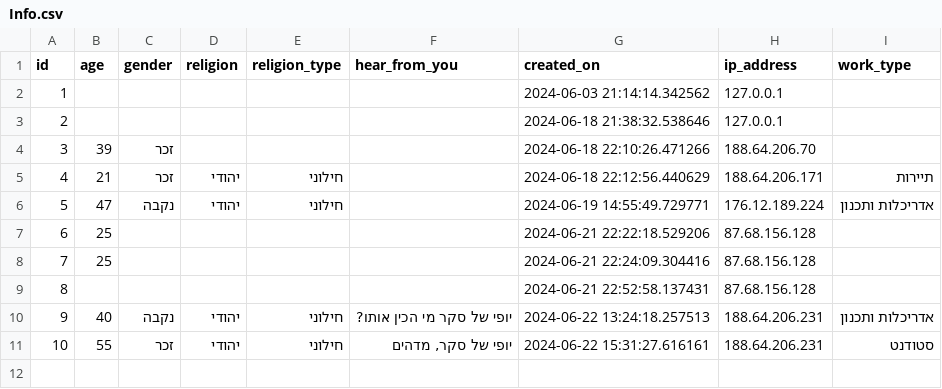
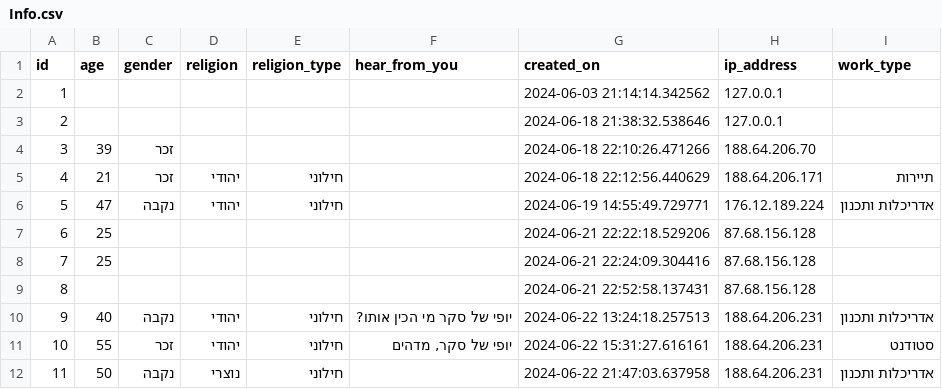
Before and after one commit to eyalc89/JRPreservation, a CSV file: Info.csv, drawn as a sheet.

Commit message:
Add CSV file

```diff
--- a/Info.csv
+++ b/Info.csv
@@ -11 +11,2 @@ id,age,gender,religion,religion_type,hear_from_you,created_on,ip_address,work_ty
 10,55,זכר,יהודי,חילוני,"יופי של סקר, מדהים",2024-06-22 15:31:27.616161,188.64.206.231,סטודנט
+11,50,נקבה,נוצרי,חילוני,,2024-06-22 21:47:03.637958,188.64.206.231,אדריכלות ותכנון
```
